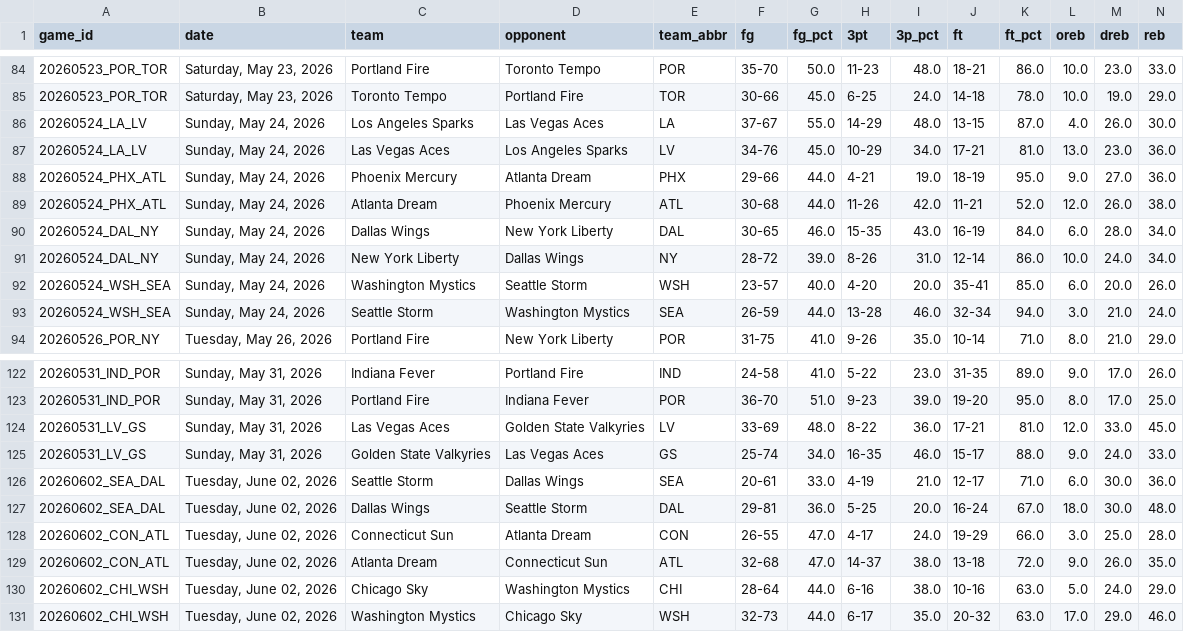
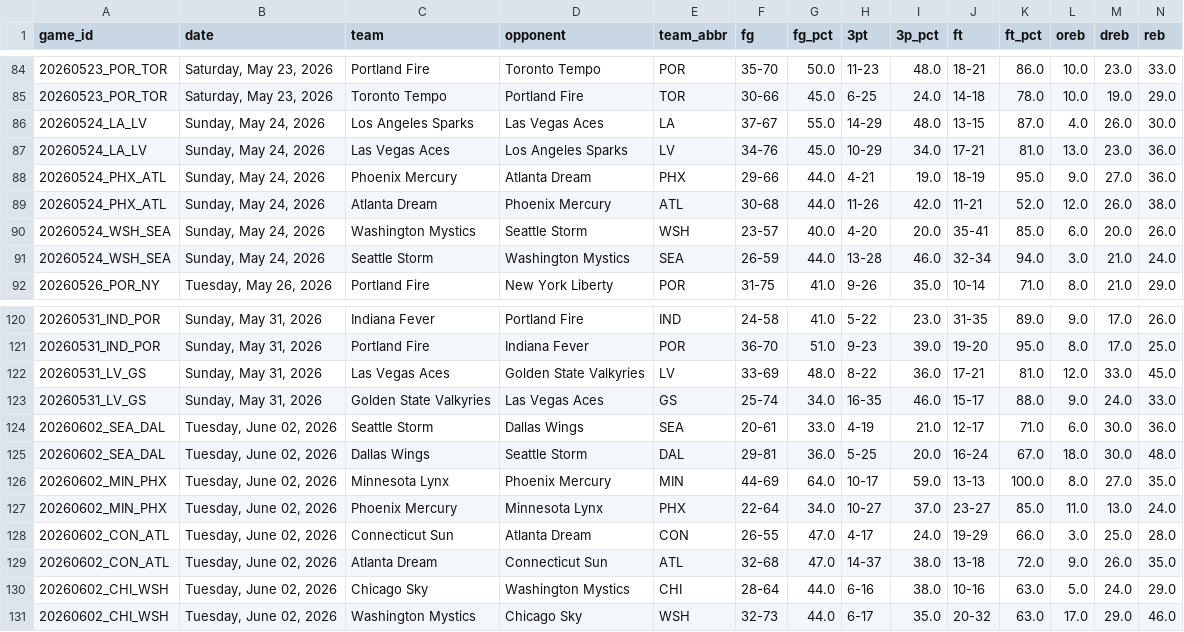
Before and after one commit to MikeOzomah/wnba-matchup-intelligence, a CSV file: outputs/advanced_wnba_metrics.csv, drawn as a sheet; only a part is shown, gaps mark what is left out; removed rows and columns are numbered as before the commit, all else as after; rows hold the shown columns only; the diff names each change by its address in the sheet, - before the commit and + after, or states it on an @@ line.

```diff
--- a/outputs/advanced_wnba_metrics.csv
+++ b/outputs/advanced_wnba_metrics.csv
-row 90: 20260524_DAL_NY | Sunday, May 24, 2026 | Dallas Wings | New York Liberty | DAL | 30-65 | 46.0 | 15-35 | 43.0 | 16-19 | 84.0 | 6.0 | 28.0 | 34.0
-row 91: 20260524_DAL_NY | Sunday, May 24, 2026 | New York Liberty | Dallas Wings | NY | 28-72 | 39.0 | 8-26 | 31.0 | 12-14 | 86.0 | 10.0 | 24.0 | 34.0
+row 126: 20260602_MIN_PHX | Tuesday, June 02, 2026 | Minnesota Lynx | Phoenix Mercury | MIN | 44-69 | 64.0 | 10-17 | 59.0 | 13-13 | 100.0 | 8.0 | 27.0 | 35.0
+row 127: 20260602_MIN_PHX | Tuesday, June 02, 2026 | Phoenix Mercury | Minnesota Lynx | PHX | 22-64 | 34.0 | 10-27 | 37.0 | 23-27 | 85.0 | 11.0 | 13.0 | 24.0
```
Also changed, not shown: data/full_wnba_team_stats.csv, outputs/player_influence_profiles.csv, 2 other files.
